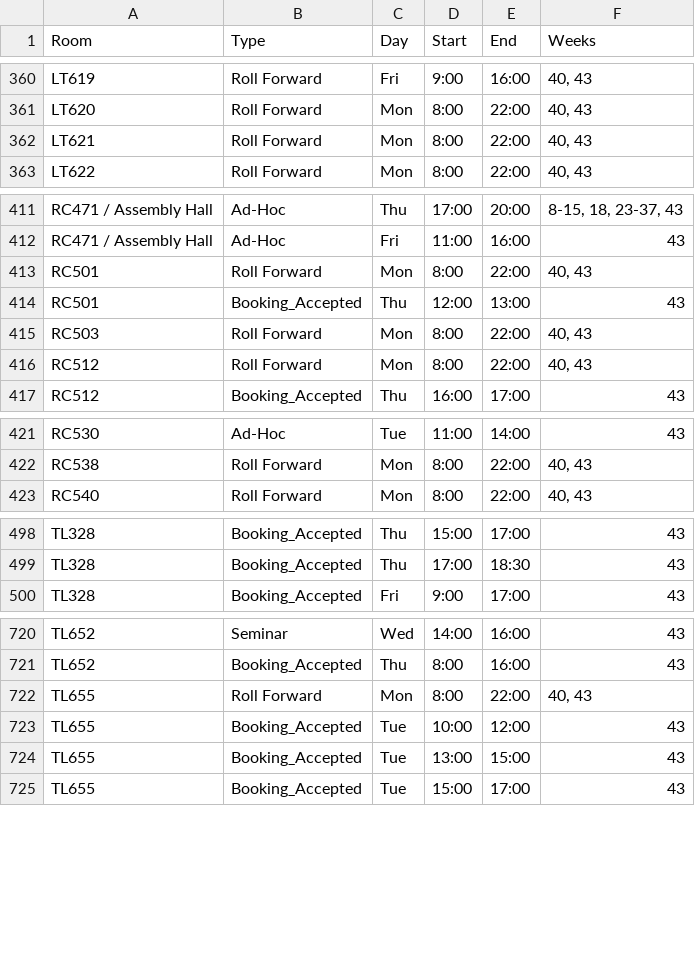
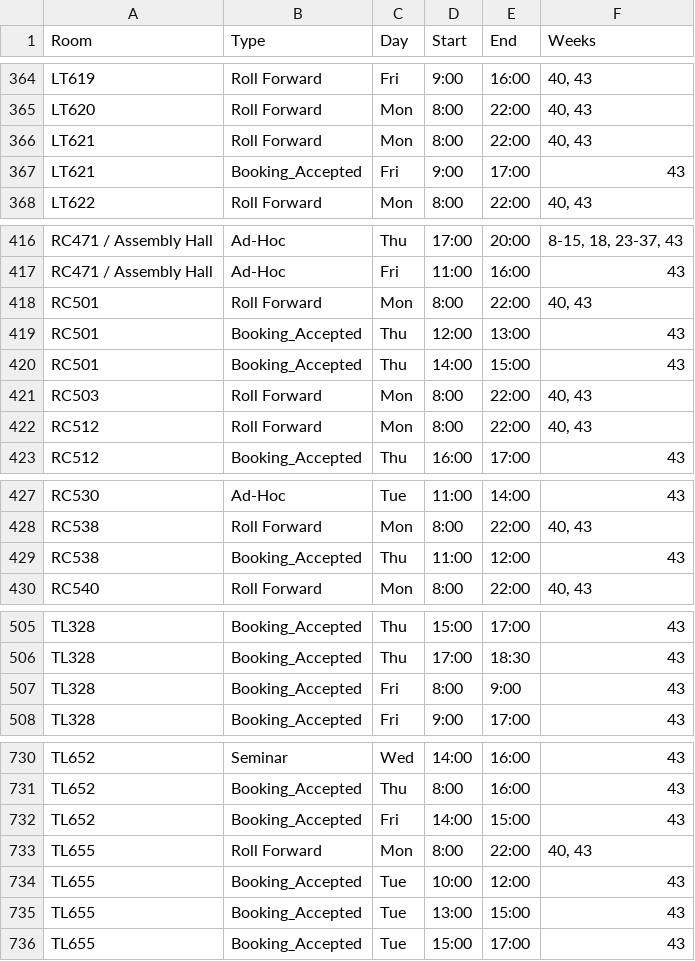
Before and after one commit to JonahMcN/StrathRooms.github.io, a CSV file: data/room_bookings.csv, drawn as a sheet; only a part is shown, gaps mark what is left out; the diff covers the shown part only; the diff names each change by its address in the sheet, - before the commit and + after, or states it on an @@ line.

```diff
--- a/data/room_bookings.csv
+++ b/data/room_bookings.csv
+row 367: LT621 | Booking_Accepted | Fri | 9:00 | 17:00 | 43
+row 420: RC501 | Booking_Accepted | Thu | 14:00 | 15:00 | 43
+row 429: RC538 | Booking_Accepted | Thu | 11:00 | 12:00 | 43
+row 507: TL328 | Booking_Accepted | Fri | 8:00 | 9:00 | 43
+row 732: TL652 | Booking_Accepted | Fri | 14:00 | 15:00 | 43
```
Also changed, not shown: 6 added rows elsewhere in this file, data/empty_bookings.csv.
